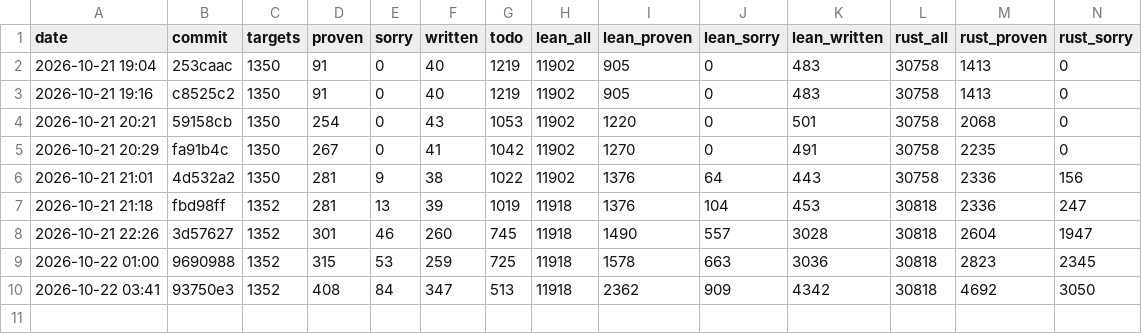
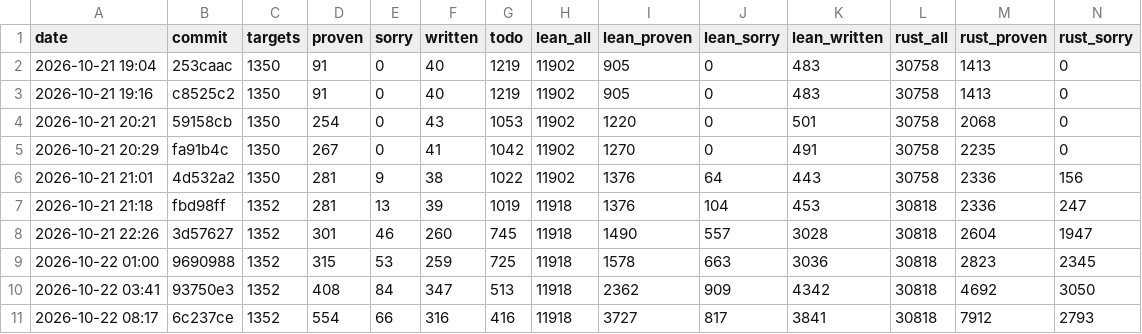
Before and after one commit to leanprover/con-agua, a CSV file: docs/progress.csv, drawn as a sheet; only a part is shown; rows hold the shown columns only; the diff names each change by its address in the sheet, - before the commit and + after, or states it on an @@ line.

```diff
--- a/docs/progress.csv
+++ b/docs/progress.csv
+row 11: 2026-10-22 08:17 | 6c237ce | 1352 | 554 | 66 | 316 | 416 | 11918 | 3727 | 817 | 3841 | 30818 | 7912 | 2793
```
Also changed, not shown: 1 other file.
